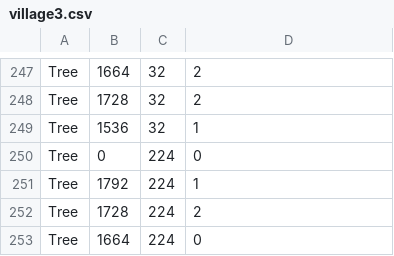
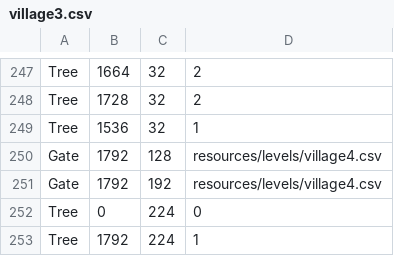
Before and after one commit to JamieC99/adventure-rpg, a CSV file: resources/levels/village3.csv, drawn as a sheet; only a part is shown, gaps mark what is left out; the shorter side is filled out with more unchanged rows; the diff names each change by its address in the sheet, - before the commit and + after, or states it on an @@ line.

Commit message:
Add village4

```diff
--- a/resources/levels/village3.csv
+++ b/resources/levels/village3.csv
+row 250: Gate | 1792 | 128 | resources/levels/village4.csv
+row 251: Gate | 1792 | 192 | resources/levels/village4.csv
```
Also changed, not shown: resources/levels/village1.csv, 3 other files.
